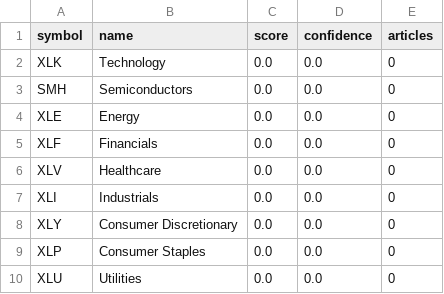
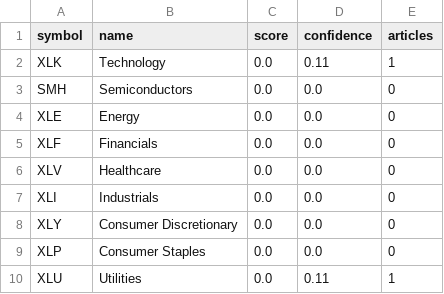
Before and after one commit to r2k8/r2k8.github.io, a CSV file: aitrade/data/processed/sector_sentiment.csv, drawn as a sheet.

```diff
--- a/aitrade/data/processed/sector_sentiment.csv
+++ b/aitrade/data/processed/sector_sentiment.csv
@@ -1,3 +1,3 @@
 symbol,name,score,confidence,articles
-XLK,Technology,0.0,0.0,0
+XLK,Technology,0.0,0.11,1
 SMH,Semiconductors,0.0,0.0,0
@@ -9,2 +9,2 @@ XLY,Consumer Discretionary,0.0,0.0,0
 XLP,Consumer Staples,0.0,0.0,0
-XLU,Utilities,0.0,0.0,0
+XLU,Utilities,0.0,0.11,1
```
Also changed, not shown: 7 other files.
